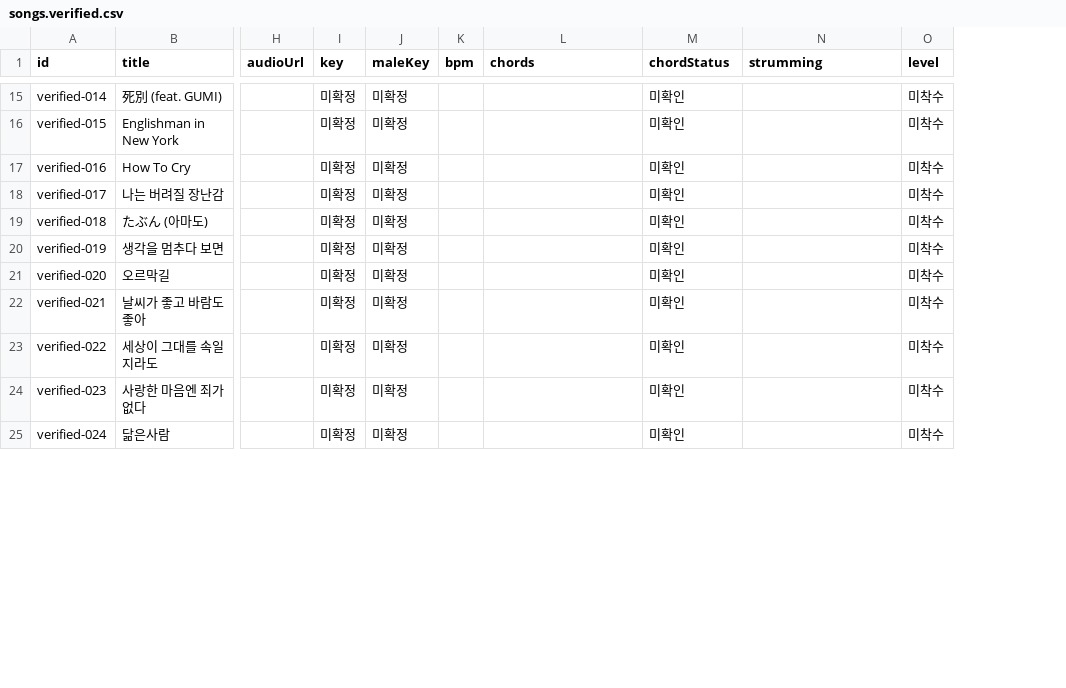
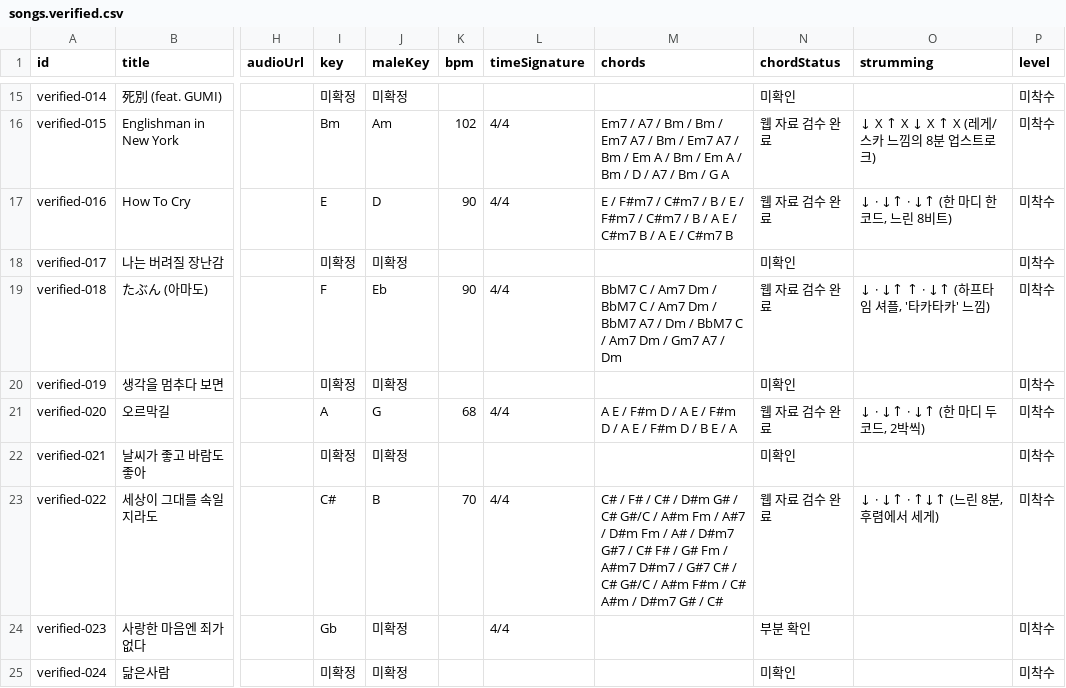
Before and after one commit to xorrus464-stack/strum-busking-test, a CSV file: data/songs.verified.csv, drawn as a sheet; only a part is shown, gaps mark what is left out; addresses are those after the commit; the diff covers the shown part only; the diff names each change by its address in the sheet, - before the commit and + after, or states it on an @@ line.

```diff
--- a/data/songs.verified.csv
+++ b/data/songs.verified.csv
+column L (timeSignature), rows 16-24: 4/4 | 4/4 |  | 4/4 |  | 4/4 |  | 4/4 | 4/4
-I16 (key): 미확정
+I16 (key): Bm
-J16 (maleKey): 미확정
+J16 (maleKey): Am
-K16 (bpm): (empty)
+K16 (bpm): 102
-M16 (chords): (empty)
+M16 (chords): Em7 / A7 / Bm / Bm / Em7 A7 / Bm / Em7 A7 / Bm / Em A / Bm / Em A / Bm / D / A7 / Bm / G A
-N16:N17 (chordStatus): 미확인
+N16:N17 (chordStatus): 웹 자료 검수 완료
-O16 (strumming): (empty)
+O16 (strumming): ↓ X ↑ X ↓ X ↑ X (레게/스카 느낌의 8분 업스트로크)
-I17 (key): 미확정
+I17 (key): E
-J17 (maleKey): 미확정
+J17 (maleKey): D
-K17 (bpm): (empty)
+K17 (bpm): 90
-M17 (chords): (empty)
+M17 (chords): E / F#m7 / C#m7 / B / E / F#m7 / C#m7 / B / A E / C#m7 B / A E / C#m7 B
-O17 (strumming): (empty)
+O17 (strumming): ↓ · ↓↑ · ↓↑ (한 마디 한 코드, 느린 8비트)
-I19 (key): 미확정
+I19 (key): F
-J19 (maleKey): 미확정
+J19 (maleKey): Eb
-K19 (bpm): (empty)
+K19 (bpm): 90
-M19 (chords): (empty)
+M19 (chords): BbM7 C / Am7 Dm / BbM7 C / Am7 Dm / BbM7 A7 / Dm / BbM7 C / Am7 Dm / Gm7 A7 / Dm
-N19 (chordStatus): 미확인
+N19 (chordStatus): 웹 자료 검수 완료
-O19 (strumming): (empty)
+O19 (strumming): ↓ · ↓↑ ↑ · ↓↑ (하프타임 셔플, '타카타카' 느낌)
-I21 (key): 미확정
+I21 (key): A
-J21 (maleKey): 미확정
+J21 (maleKey): G
-K21 (bpm): (empty)
+K21 (bpm): 68
-M21 (chords): (empty)
+M21 (chords): A E / F#m D / A E / F#m D / A E / F#m D / B E / A
-N21 (chordStatus): 미확인
+N21 (chordStatus): 웹 자료 검수 완료
-O21 (strumming): (empty)
+O21 (strumming): ↓ · ↓↑ · ↓↑ (한 마디 두 코드, 2박씩)
-I23 (key): 미확정
+I23 (key): C#
-J23 (maleKey): 미확정
+J23 (maleKey): B
-K23 (bpm): (empty)
+K23 (bpm): 70
-M23 (chords): (empty)
+M23 (chords): C# / F# / C# / D#m G# / C# G#/C / A#m Fm / A#7 / D#m Fm / A# / D#m7 G#7 / C# F# / G# Fm / A#m7 D#m7 / G#7 C# / C# G#/C / A#m F#m / C# A#m / D#m7 G# / C#
-N23 (chordStatus): 미확인
+N23 (chordStatus): 웹 자료 검수 완료
-O23 (strumming): (empty)
+O23 (strumming): ↓ · ↓↑ · ↑↓↑ (느린 8분, 후렴에서 세게)
-I24 (key): 미확정
+I24 (key): Gb
-N24 (chordStatus): 미확인
+N24 (chordStatus): 부분 확인
```
Also changed, not shown: 68 edited cells elsewhere in this file, data/songs.all.csv, 25 other files.
